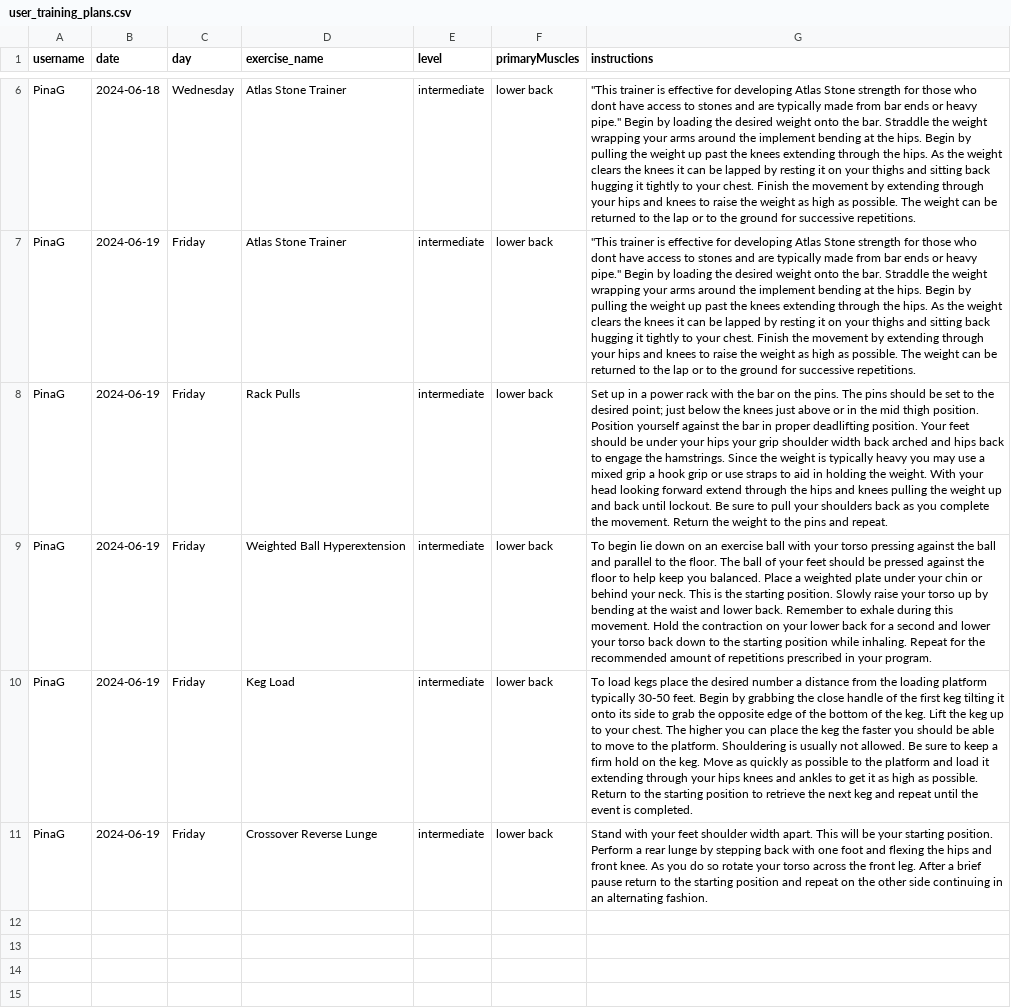
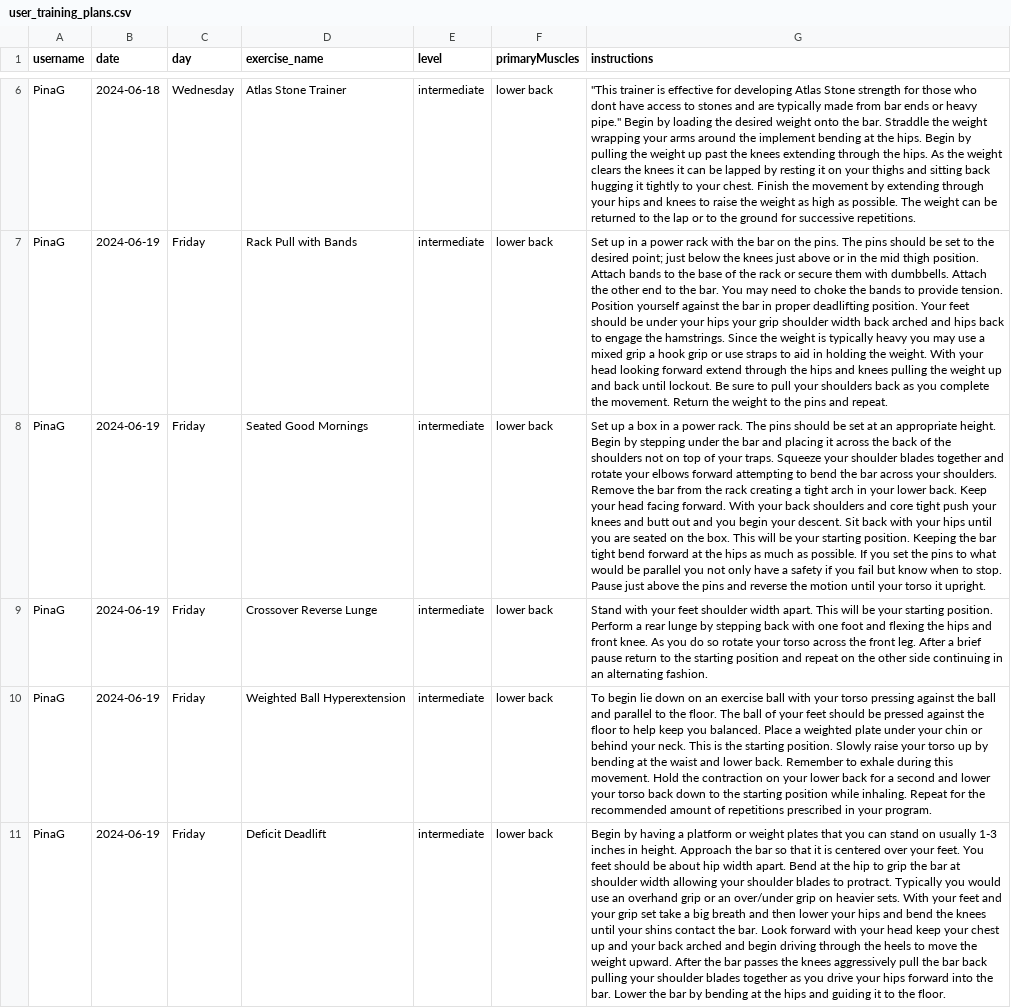
Before and after one commit to PinaGallo/Fit_Through_College_Data, a CSV file: user_training_plans.csv, drawn as a sheet; only a part is shown, gaps mark what is left out; removed rows and columns are numbered as before the commit, all else as after; the diff covers the shown part only; the diff names each change by its address in the sheet, - before the commit and + after, or states it on an @@ line.

Commit message:
Updated user training plans

```diff
--- a/user_training_plans.csv
+++ b/user_training_plans.csv
+row 7: PinaG | 2024-06-19 | Friday | Rack Pull with Bands | intermediate | lower back | Set up in a power rack with the bar on the pins. The pins should be set to the desired point; just below the knees just above or in the mid thigh position. Attach bands to the base of the rack or secure them with dumbbells. Attach the other end to the bar. You may need to choke the bands to provide tension. Position yourself against the bar in proper deadlifting position. Your feet should be under your hips your grip shoulder width back arched and hips back to engage the hamstrings. Since the weight is typically heavy you may use a mixed grip a hook grip or use straps to aid in holding the weight. With your head looking forward extend through the hips and knees pulling the weight up and back until lockout. Be sure to pull your shoulders back as you complete the movement. Return the weight to the pins and repeat.
-D8 (exercise_name): Atlas Stone Trainer
+D8 (exercise_name): Seated Good Mornings
-G8 (instructions): "This trainer is effective for developing Atlas Stone strength for those who dont have access to stones and are typically made from bar ends or heavy pipe." Begin by loading the desired weight onto the bar. Straddle the weight wrapping your arms around the implement bending at the hips. Begin by pulling the weight up past the knees extending through the hips. As the weight clears the knees it can be lapped by resting it on your thighs and sitting back hugging it tightly to your chest. Finish the movement by extending through your hips and knees to raise the weight as high as possible. The weight can be returned to the lap or to the ground for successive repetitions.
+G8 (instructions): Set up a box in a power rack. The pins should be set at an appropriate height. Begin by stepping under the bar and placing it across the back of the shoulders not on top of your traps. Squeeze your shoulder blades together and rotate your elbows forward attempting to bend the bar across your shoulders. Remove the bar from the rack creating a tight arch in your lower back. Keep your head facing forward. With your back shoulders and core tight push your knees and butt out and you begin your descent. Sit back with your hips until you are seated on the box. This will be your starting position. Keeping the bar tight bend forward at the hips as much as possible. If you set the pins to what would be parallel you not only have a safety if you fail but know when to stop. Pause just above the pins and reverse the motion until your torso it upright.
-D9 (exercise_name): Rack Pulls
+D9 (exercise_name): Crossover Reverse Lunge
-G9 (instructions): Set up in a power rack with the bar on the pins. The pins should be set to the desired point; just below the knees just above or in the mid thigh position. Position yourself against the bar in proper deadlifting position. Your feet should be under your hips your grip shoulder width back arched and hips back to engage the hamstrings. Since the weight is typically heavy you may use a mixed grip a hook grip or use straps to aid in holding the weight. With your head looking forward extend through the hips and knees pulling the weight up and back until lockout. Be sure to pull your shoulders back as you complete the movement. Return the weight to the pins and repeat.
+G9 (instructions): Stand with your feet shoulder width apart. This will be your starting position. Perform a rear lunge by stepping back with one foot and flexing the hips and front knee. As you do so rotate your torso across the front leg. After a brief pause return to the starting position and repeat on the other side continuing in an alternating fashion.
-D11 (exercise_name): Keg Load
+D11 (exercise_name): Deficit Deadlift
-G11 (instructions): To load kegs place the desired number a distance from the loading platform typically 30-50 feet. Begin by grabbing the close handle of the first keg tilting it onto its side to grab the opposite edge of the bottom of the keg. Lift the keg up to your chest. The higher you can place the keg the faster you should be able to move to the platform. Shouldering is usually not allowed. Be sure to keep a firm hold on the keg. Move as quickly as possible to the platform and load it extending through your hips knees and ankles to get it as high as possible. Return to the starting position to retrieve the next keg and repeat until the event is completed.
+G11 (instructions): Begin by having a platform or weight plates that you can stand on usually 1-3 inches in height. Approach the bar so that it is centered over your feet. You feet should be about hip width apart. Bend at the hip to grip the bar at shoulder width allowing your shoulder blades to protract. Typically you would use an overhand grip or an over/under grip on heavier sets. With your feet and your grip set take a big breath and then lower your hips and bend the knees until your shins contact the bar. Look forward with your head keep your chest up and your back arched and begin driving through the heels to move the weight upward. After the bar passes the knees aggressively pull the bar back pulling your shoulder blades together as you drive your hips forward into the bar. Lower the bar by bending at the hips and guiding it to the floor.
-row 11: PinaG | 2024-06-19 | Friday | Crossover Reverse Lunge | intermediate | lower back | Stand with your feet shoulder width apart. This will be your starting position. Perform a rear lunge by stepping back with one foot and flexing the hips and front knee. As you do so rotate your torso across the front leg. After a brief pause return to the starting position and repeat on the other side continuing in an alternating fashion.
```
Also changed, not shown: 3 added rows and 3 removed rows elsewhere in this file.
